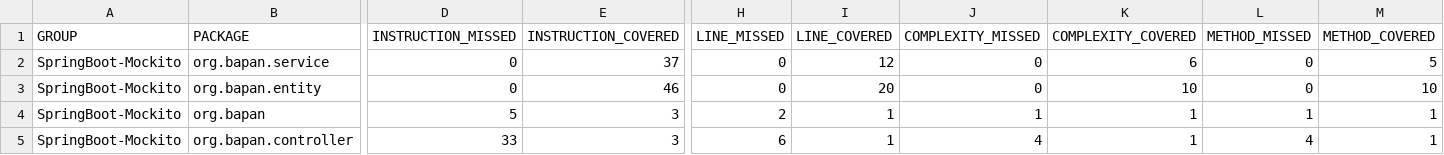
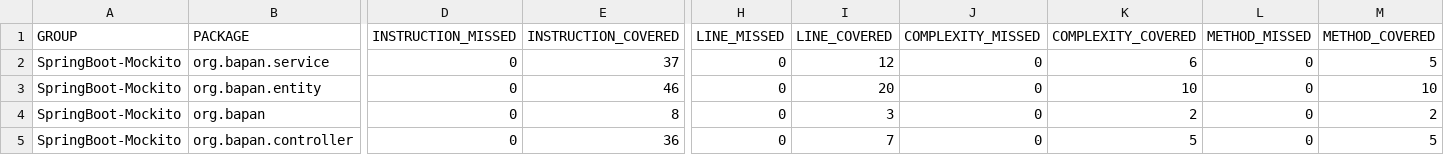
Before and after one commit to Ruptam/Mockito-Using-SpringBoot, a CSV file: SpringBoot-Mockito/target/site/jacoco/jacoco.csv, drawn as a sheet; only a part is shown, gaps mark what is left out; the diff names each change by its address in the sheet, - before the commit and + after, or states it on an @@ line.

```diff
--- a/SpringBoot-Mockito/target/site/jacoco/jacoco.csv
+++ b/SpringBoot-Mockito/target/site/jacoco/jacoco.csv
-D4 (INSTRUCTION_MISSED): 5
+D4 (INSTRUCTION_MISSED): 0
-E4 (INSTRUCTION_COVERED): 3
+E4 (INSTRUCTION_COVERED): 8
-H4 (LINE_MISSED): 2
+H4 (LINE_MISSED): 0
-I4 (LINE_COVERED): 1
+I4 (LINE_COVERED): 3
-J4 (COMPLEXITY_MISSED): 1
+J4 (COMPLEXITY_MISSED): 0
-K4 (COMPLEXITY_COVERED): 1
+K4 (COMPLEXITY_COVERED): 2
-L4 (METHOD_MISSED): 1
+L4 (METHOD_MISSED): 0
-M4 (METHOD_COVERED): 1
+M4 (METHOD_COVERED): 2
-D5 (INSTRUCTION_MISSED): 33
+D5 (INSTRUCTION_MISSED): 0
-E5 (INSTRUCTION_COVERED): 3
+E5 (INSTRUCTION_COVERED): 36
-H5 (LINE_MISSED): 6
+H5 (LINE_MISSED): 0
-I5 (LINE_COVERED): 1
+I5 (LINE_COVERED): 7
-J5 (COMPLEXITY_MISSED): 4
+J5 (COMPLEXITY_MISSED): 0
-K5 (COMPLEXITY_COVERED): 1
+K5 (COMPLEXITY_COVERED): 5
-L5 (METHOD_MISSED): 4
+L5 (METHOD_MISSED): 0
-M5 (METHOD_COVERED): 1
+M5 (METHOD_COVERED): 5
```
Also changed, not shown: 19 other files.
